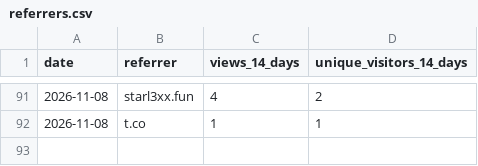
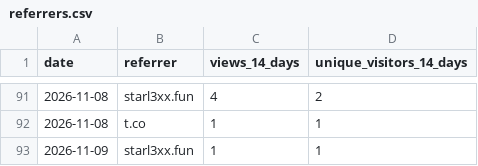
Before and after one commit to starl3xx/sweeter, a CSV file: referrers.csv, drawn as a sheet; only a part is shown, gaps mark what is left out; the diff names each change by its address in the sheet, - before the commit and + after, or states it on an @@ line.

```diff
--- a/referrers.csv
+++ b/referrers.csv
+row 93: 2026-11-09 | starl3xx.fun | 1 | 1
```
Also changed, not shown: clones.csv, downloads.csv, 2 other files.
